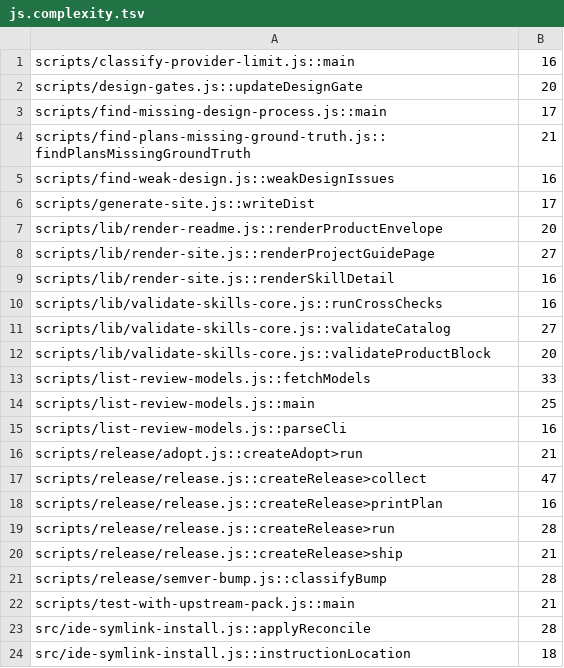
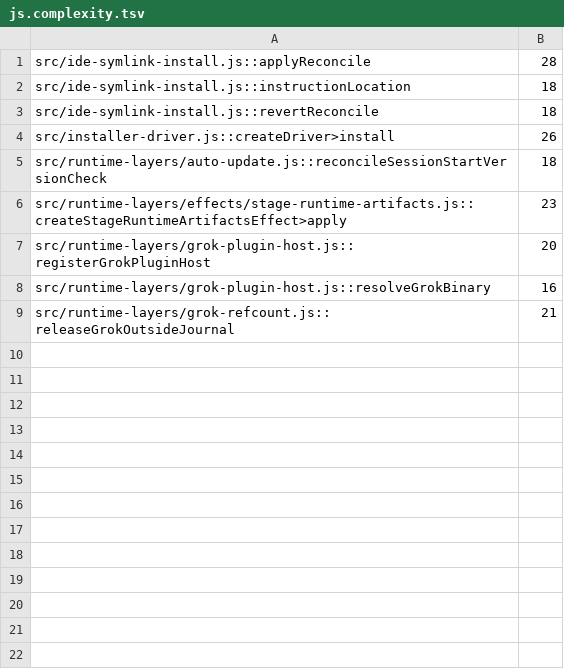
Before and after one commit to henryavila/atomic-skills, a TSV file: qa/debt/js.complexity.tsv, drawn as a sheet; only a part is shown; the shorter side is filled out with more unchanged rows; the diff names each change by its address in the sheet, - before the commit and + after, or states it on an @@ line.

Commit message:
chore: lower the quality debt paid by the release, render, model-list and script fixes

```diff
--- a/qa/debt/js.complexity.tsv
+++ b/qa/debt/js.complexity.tsv
-row 1: scripts/classify-provider-limit.js::main | 16
-row 2: scripts/design-gates.js::updateDesignGate | 20
-row 3: scripts/find-missing-design-process.js::main | 17
-row 4: scripts/find-plans-missing-ground-truth.js::findPlansMissingGroundTruth | 21
-row 5: scripts/find-weak-design.js::weakDesignIssues | 16
-row 6: scripts/generate-site.js::writeDist | 17
-row 7: scripts/lib/render-readme.js::renderProductEnvelope | 20
-row 8: scripts/lib/render-site.js::renderProjectGuidePage | 27
-row 9: scripts/lib/render-site.js::renderSkillDetail | 16
-row 10: scripts/lib/validate-skills-core.js::runCrossChecks | 16
-row 11: scripts/lib/validate-skills-core.js::validateCatalog | 27
-row 12: scripts/lib/validate-skills-core.js::validateProductBlock | 20
-row 13: scripts/list-review-models.js::fetchModels | 33
-row 14: scripts/list-review-models.js::main | 25
-row 15: scripts/list-review-models.js::parseCli | 16
-row 16: scripts/release/adopt.js::createAdopt>run | 21
-row 17: scripts/release/release.js::createRelease>collect | 47
-row 18: scripts/release/release.js::createRelease>printPlan | 16
-row 19: scripts/release/release.js::createRelease>run | 28
-row 20: scripts/release/release.js::createRelease>ship | 21
-row 21: scripts/release/semver-bump.js::classifyBump | 28
-row 22: scripts/test-with-upstream-pack.js::main | 21
```
Also changed, not shown: qa/debt/js.function-lines.tsv, 1 other file.
